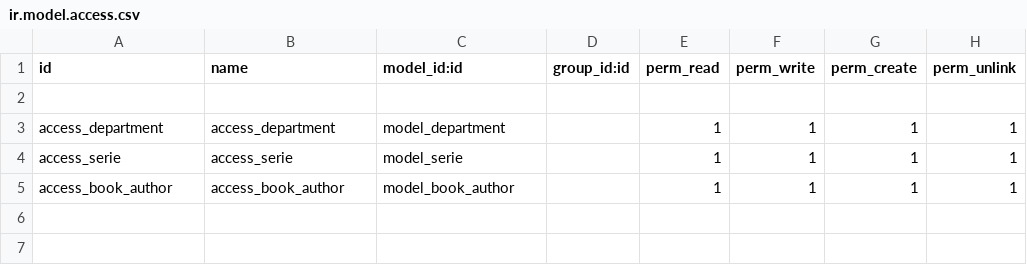
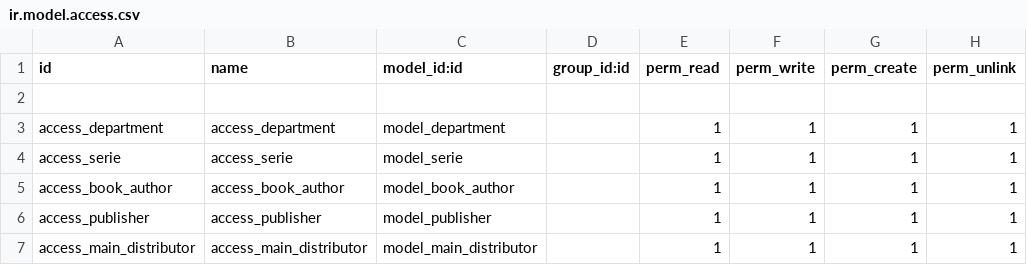
Before and after one commit to samiha996/bookmark, a CSV file: bookmark_module/security/ir.model.access.csv, drawn as a sheet.

Commit message:
Update ir.model.access.csv

```diff
--- a/bookmark_module/security/ir.model.access.csv
+++ b/bookmark_module/security/ir.model.access.csv
@@ -5 +5,3 @@ access_serie,access_serie,model_serie,,1,1,1,1
 access_book_author,access_book_author,model_book_author,,1,1,1,1
+access_publisher,access_publisher,model_publisher,,1,1,1,1
+access_main_distributor,access_main_distributor,model_main_distributor,,1,1,1,1
```
